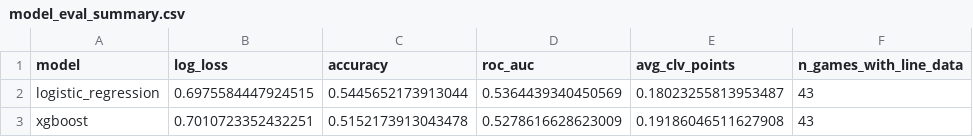
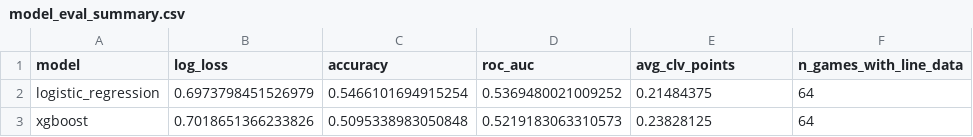
Before and after one commit to raymondfeltoon12-lang/Sports-betting, a CSV file: models/artifacts/model_eval_summary.csv, drawn as a sheet.

```diff
--- a/models/artifacts/model_eval_summary.csv
+++ b/models/artifacts/model_eval_summary.csv
@@ -1,3 +1,3 @@
 model,log_loss,accuracy,roc_auc,avg_clv_points,n_games_with_line_data
-logistic_regression,0.6975584447924515,0.5445652173913044,0.5364439340450569,0.18023255813953487,43
-xgboost,0.7010723352432251,0.5152173913043478,0.5278616628623009,0.19186046511627908,43
+logistic_regression,0.6973798451526979,0.5466101694915254,0.5369480021009252,0.21484375,64
+xgboost,0.7018651366233826,0.5095338983050848,0.5219183063310573,0.23828125,64
```
Also changed, not shown: backtest/results/backtest_summary.csv, data/processed/upcoming_picks.csv.
